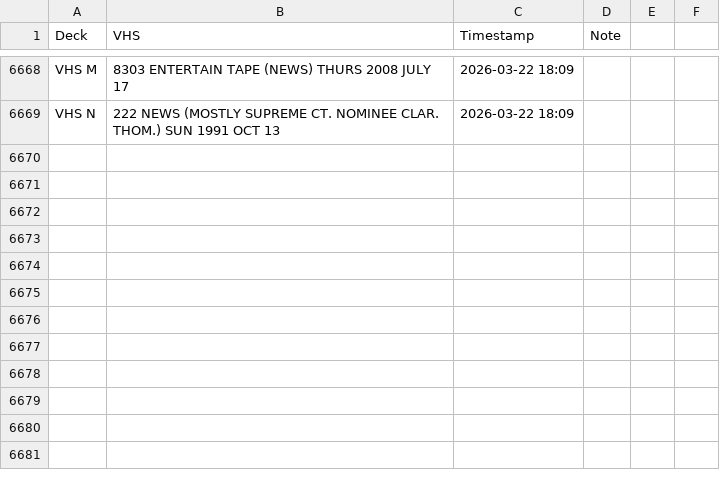
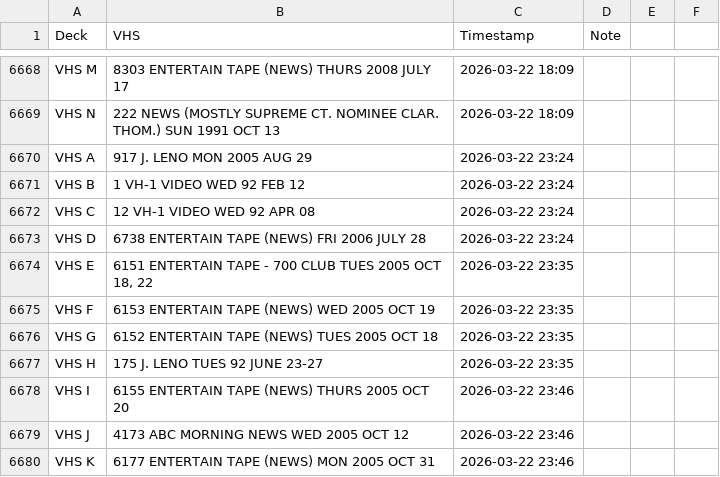
Before and after one commit to gamedays-software-development/OakleyFixed, a CSV file: vhs_transfers.csv, drawn as a sheet; only a part is shown, gaps mark what is left out.

```diff
--- a/vhs_transfers.csv
+++ b/vhs_transfers.csv
@@ -6669 +6669,12 @@ VHS M,8303 ENTERTAIN TAPE (NEWS) THURS 2008 JULY 17,2026-03-22 18:09,
 VHS N,222 NEWS (MOSTLY SUPREME CT. NOMINEE CLAR. THOM.) SUN 1991 OCT 13,2026-03-22 18:09,
+VHS A,917 J. LENO MON 2005 AUG 29,2026-03-22 23:24,
+VHS B,1 VH-1 VIDEO WED 92 FEB 12,2026-03-22 23:24,
+VHS C,12 VH-1 VIDEO WED 92 APR 08,2026-03-22 23:24,
+VHS D,6738 ENTERTAIN TAPE (NEWS) FRI 2006 JULY 28,2026-03-22 23:24,
+VHS E,"6151 ENTERTAIN TAPE - 700 CLUB TUES 2005 OCT 18, 22",2026-03-22 23:35,
+VHS F,6153 ENTERTAIN TAPE (NEWS) WED 2005 OCT 19,2026-03-22 23:35,
+VHS G,6152 ENTERTAIN TAPE (NEWS) TUES 2005 OCT 18,2026-03-22 23:35,
+VHS H,175 J. LENO TUES 92 JUNE 23-27,2026-03-22 23:35,
+VHS I,6155 ENTERTAIN TAPE (NEWS) THURS 2005 OCT 20,2026-03-22 23:46,
+VHS J,4173 ABC MORNING NEWS WED 2005 OCT 12,2026-03-22 23:46,
+VHS K,6177 ENTERTAIN TAPE (NEWS) MON 2005 OCT 31,2026-03-22 23:46,
```
